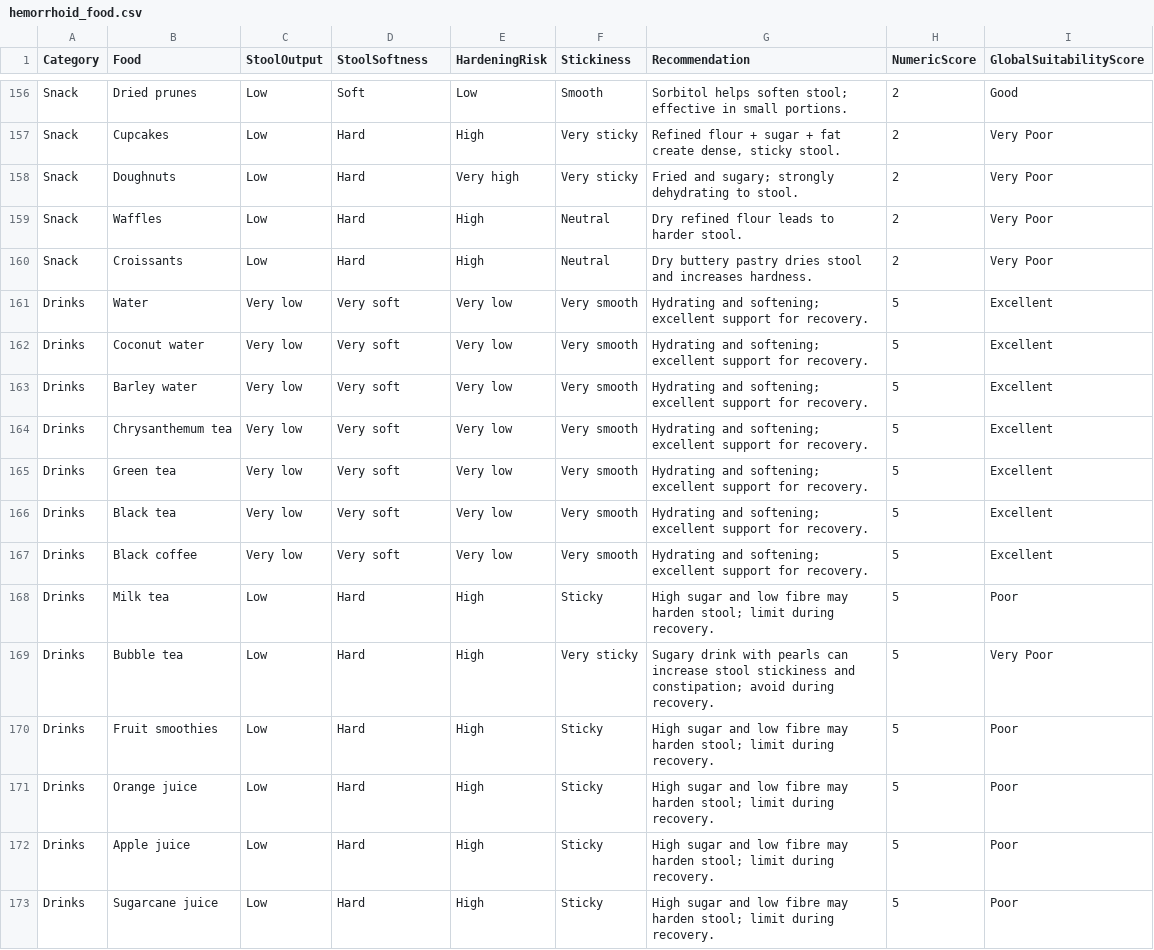
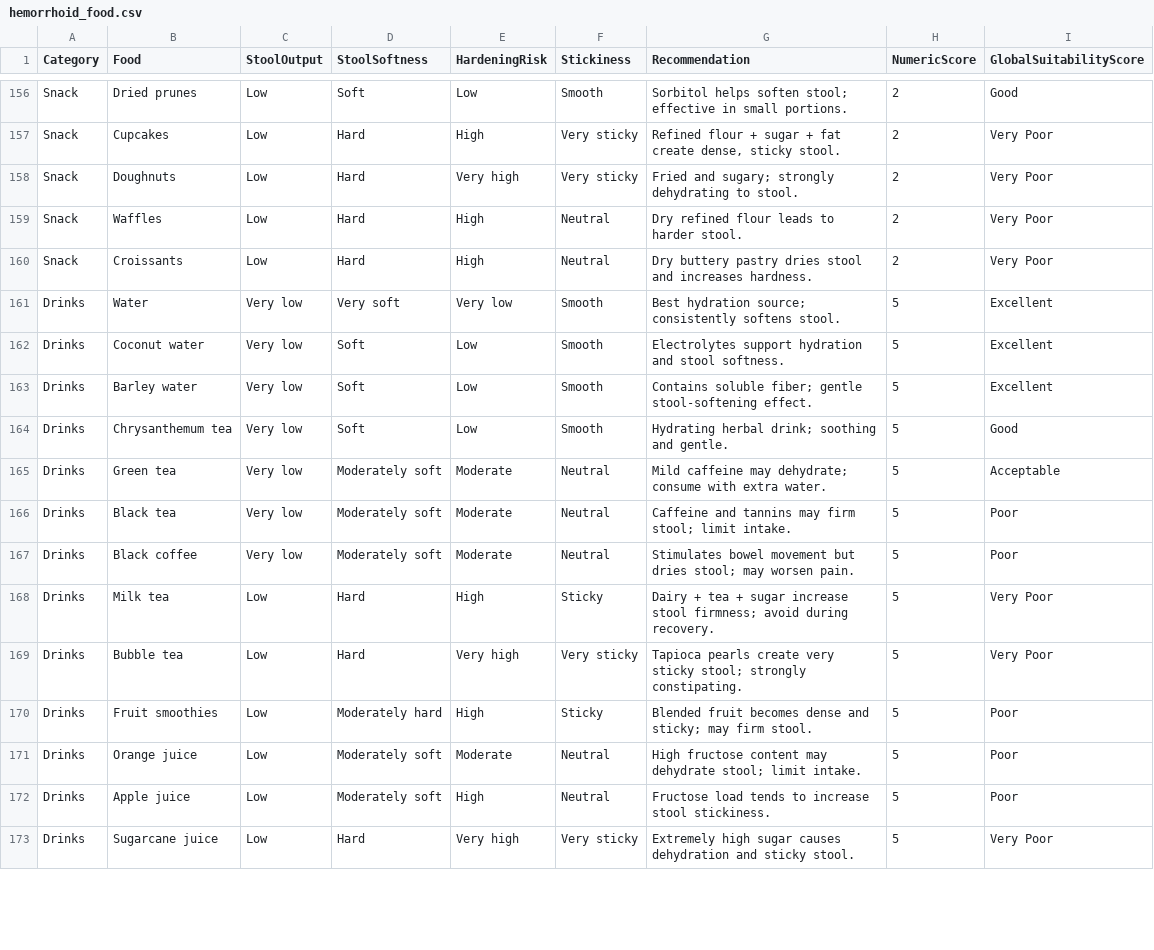
Before and after one commit to tramax/hemorrhoid-diet-lookup, a CSV file: hemorrhoid_food.csv, drawn as a sheet; only a part is shown, gaps mark what is left out; the diff covers the shown part only.

Commit message:
Sort food results by suitability and update drink recommendations for improved clarity

```diff
--- a/hemorrhoid_food.csv
+++ b/hemorrhoid_food.csv
@@ -160,14 +160,14 @@ Snack,Waffles,Low,Hard,High,Neutral,Dry refined flour leads to harder stool.,2,V
 Snack,Croissants,Low,Hard,High,Neutral,Dry buttery pastry dries stool and increases hardness.,2,Very Poor
-Drinks,Water,Very low,Very soft,Very low,Very smooth,Hydrating and softening; excellent support for recovery.,5,Excellent
-Drinks,Coconut water,Very low,Very soft,Very low,Very smooth,Hydrating and softening; excellent support for recovery.,5,Excellent
-Drinks,Barley water,Very low,Very soft,Very low,Very smooth,Hydrating and softening; excellent support for recovery.,5,Excellent
-Drinks,Chrysanthemum tea,Very low,Very soft,Very low,Very smooth,Hydrating and softening; excellent support for recovery.,5,Excellent
-Drinks,Green tea,Very low,Very soft,Very low,Very smooth,Hydrating and softening; excellent support for recovery.,5,Excellent
-Drinks,Black tea,Very low,Very soft,Very low,Very smooth,Hydrating and softening; excellent support for recovery.,5,Excellent
-Drinks,Black coffee,Very low,Very soft,Very low,Very smooth,Hydrating and softening; excellent support for recovery.,5,Excellent
-Drinks,Milk tea,Low,Hard,High,Sticky,High sugar and low fibre may harden stool; limit during recovery.,5,Poor
-Drinks,Bubble tea,Low,Hard,High,Very sticky,Sugary drink with pearls can increase stool stickiness and constipation; avoid during recovery.,5,Very Poor
-Drinks,Fruit smoothies,Low,Hard,High,Sticky,High sugar and low fibre may harden stool; limit during recovery.,5,Poor
-Drinks,Orange juice,Low,Hard,High,Sticky,High sugar and low fibre may harden stool; limit during recovery.,5,Poor
-Drinks,Apple juice,Low,Hard,High,Sticky,High sugar and low fibre may harden stool; limit during recovery.,5,Poor
-Drinks,Sugarcane juice,Low,Hard,High,Sticky,High sugar and low fibre may harden stool; limit during recovery.,5,Poor
+Drinks,Water,Very low,Very soft,Very low,Smooth,Best hydration source; consistently softens stool.,5,Excellent
+Drinks,Coconut water,Very low,Soft,Low,Smooth,Electrolytes support hydration and stool softness.,5,Excellent
+Drinks,Barley water,Very low,Soft,Low,Smooth,Contains soluble fiber; gentle stool-softening effect.,5,Excellent
+Drinks,Chrysanthemum tea,Very low,Soft,Low,Smooth,Hydrating herbal drink; soothing and gentle.,5,Good
+Drinks,Green tea,Very low,Moderately soft,Moderate,Neutral,Mild caffeine may dehydrate; consume with extra water.,5,Acceptable
+Drinks,Black tea,Very low,Moderately soft,Moderate,Neutral,Caffeine and tannins may firm stool; limit intake.,5,Poor
+Drinks,Black coffee,Very low,Moderately soft,Moderate,Neutral,Stimulates bowel movement but dries stool; may worsen pain.,5,Poor
+Drinks,Milk tea,Low,Hard,High,Sticky,Dairy + tea + sugar increase stool firmness; avoid during recovery.,5,Very Poor
+Drinks,Bubble tea,Low,Hard,Very high,Very sticky,Tapioca pearls create very sticky stool; strongly constipating.,5,Very Poor
+Drinks,Fruit smoothies,Low,Moderately hard,High,Sticky,Blended fruit becomes dense and sticky; may firm stool.,5,Poor
+Drinks,Orange juice,Low,Moderately soft,Moderate,Neutral,High fructose content may dehydrate stool; limit intake.,5,Poor
+Drinks,Apple juice,Low,Moderately soft,High,Neutral,Fructose load tends to increase stool stickiness.,5,Poor
+Drinks,Sugarcane juice,Low,Hard,Very high,Very sticky,Extremely high sugar causes dehydration and sticky stool.,5,Very Poor
```
Also changed, not shown: 10 edited cells elsewhere in this file, 1 other file.
